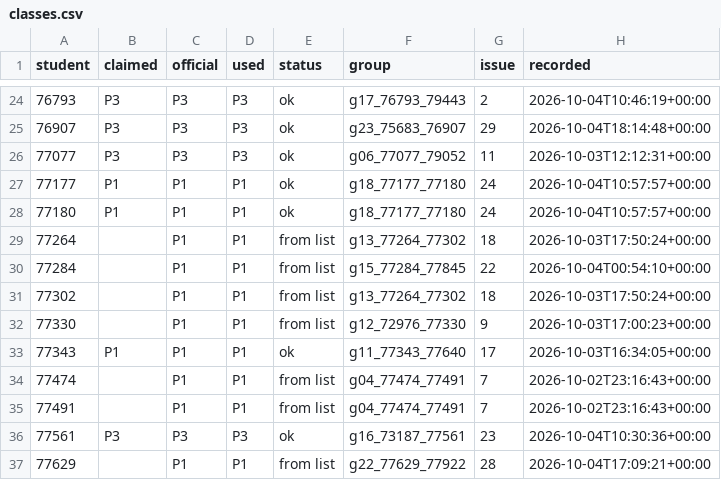
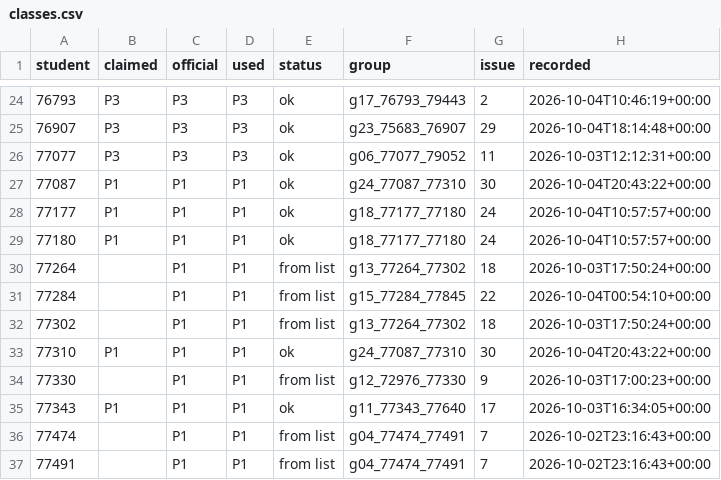
Before and after one commit to cc-2627/registration, a CSV file: claims/classes.csv, drawn as a sheet; only a part is shown, gaps mark what is left out; the shorter side is filled out with more unchanged rows.

Commit message:
Record class claims for g24_77087_77310

```diff
--- a/claims/classes.csv
+++ b/claims/classes.csv
@@ -26,2 +26,3 @@ student,claimed,official,used,status,group,issue,recorded
 77077,P3,P3,P3,ok,g06_77077_79052,11,2026-10-03T12:12:31+00:00
+77087,P1,P1,P1,ok,g24_77087_77310,30,2026-10-04T20:43:22+00:00
 77177,P1,P1,P1,ok,g18_77177_77180,24,2026-10-04T10:57:57+00:00
@@ -31,2 +32,3 @@ student,claimed,official,used,status,group,issue,recorded
 77302,,P1,P1,from list,g13_77264_77302,18,2026-10-03T17:50:24+00:00
+77310,P1,P1,P1,ok,g24_77087_77310,30,2026-10-04T20:43:22+00:00
 77330,,P1,P1,from list,g12_72976_77330,9,2026-10-03T17:00:23+00:00
```
